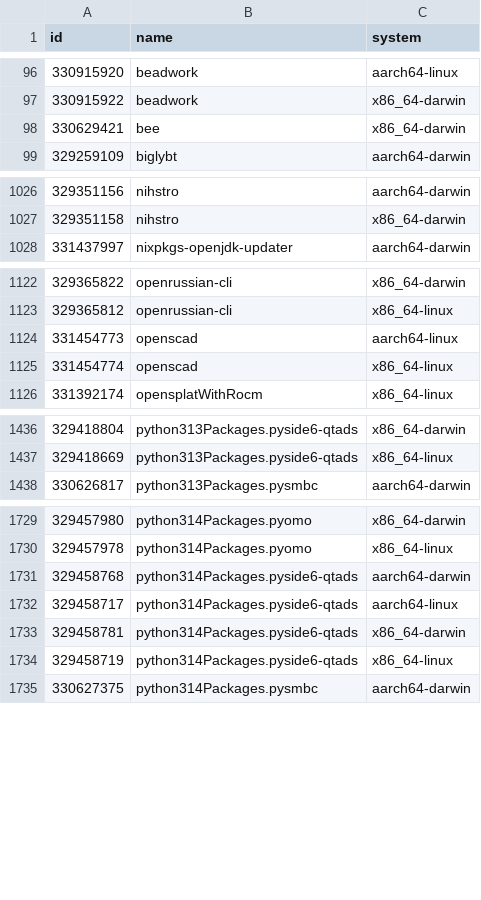
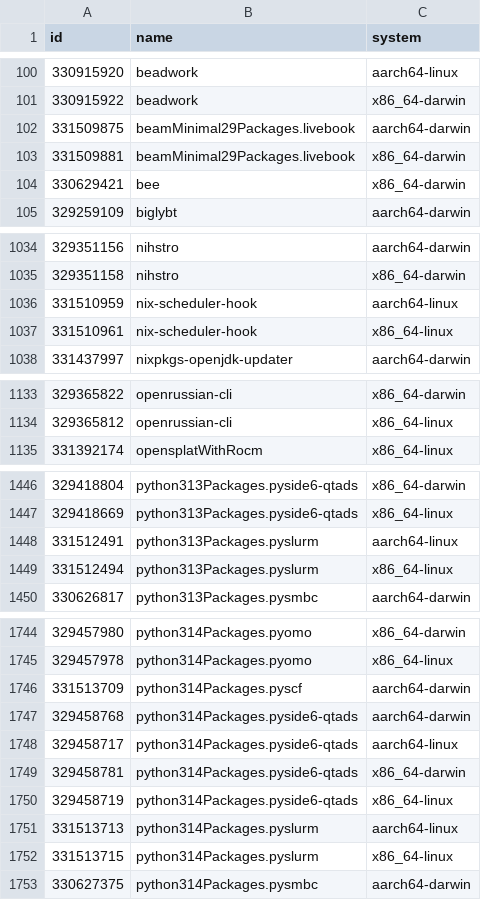
Before and after one commit to Sigmanificient/nixpkgs-failure-notify, a CSV file: results/trunk/2-failures.csv, drawn as a sheet; only a part is shown, gaps mark what is left out; removed rows and columns are numbered as before the commit, all else as after; the diff covers the shown part only; the diff names each change by its address in the sheet, - before the commit and + after, or states it on an @@ line.

```diff
--- a/results/trunk/2-failures.csv
+++ b/results/trunk/2-failures.csv
+row 102: 331509875 | beamMinimal29Packages.livebook | aarch64-darwin
+row 103: 331509881 | beamMinimal29Packages.livebook | x86_64-darwin
+row 1036: 331510959 | nix-scheduler-hook | aarch64-linux
+row 1037: 331510961 | nix-scheduler-hook | x86_64-linux
-row 1124: 331454773 | openscad | aarch64-linux
-row 1125: 331454774 | openscad | x86_64-linux
+row 1448: 331512491 | python313Packages.pyslurm | aarch64-linux
+row 1449: 331512494 | python313Packages.pyslurm | x86_64-linux
+row 1746: 331513709 | python314Packages.pyscf | aarch64-darwin
+row 1751: 331513713 | python314Packages.pyslurm | aarch64-linux
+row 1752: 331513715 | python314Packages.pyslurm | x86_64-linux
```
Also changed, not shown: 18 added rows, 3 removed rows and 15 edited cells elsewhere in this file, results/trunk/3-failures-aarch64-darwin.csv, results/trunk/3-failures-aarch64-linux.csv, 6 other files.
